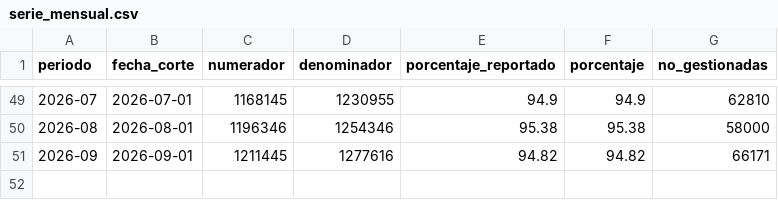
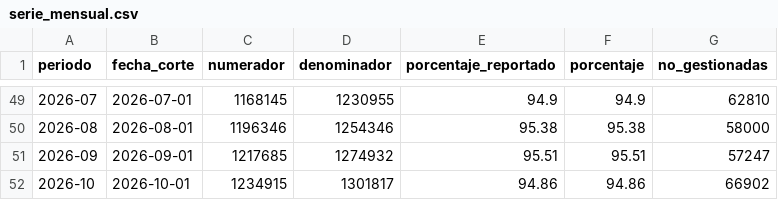
Before and after one commit to SGDE-indicadores/Ministerio-de-Trabajo-y-Desarrollo-Humano, a CSV file: datos/kpis/suusen/serie_mensual.csv, drawn as a sheet; only a part is shown, gaps mark what is left out.

Commit message:
Add files via upload

```diff
--- a/datos/kpis/suusen/serie_mensual.csv
+++ b/datos/kpis/suusen/serie_mensual.csv
@@ -50,2 +50,3 @@
 2026-08,2026-08-01,1196346,1254346,95.38,95.38,58000
-2026-09,2026-09-01,1211445,1277616,94.82,94.82,66171
+2026-09,2026-09-01,1217685,1274932,95.51,95.51,57247
+2026-10,2026-10-01,1234915,1301817,94.86,94.86,66902
```
